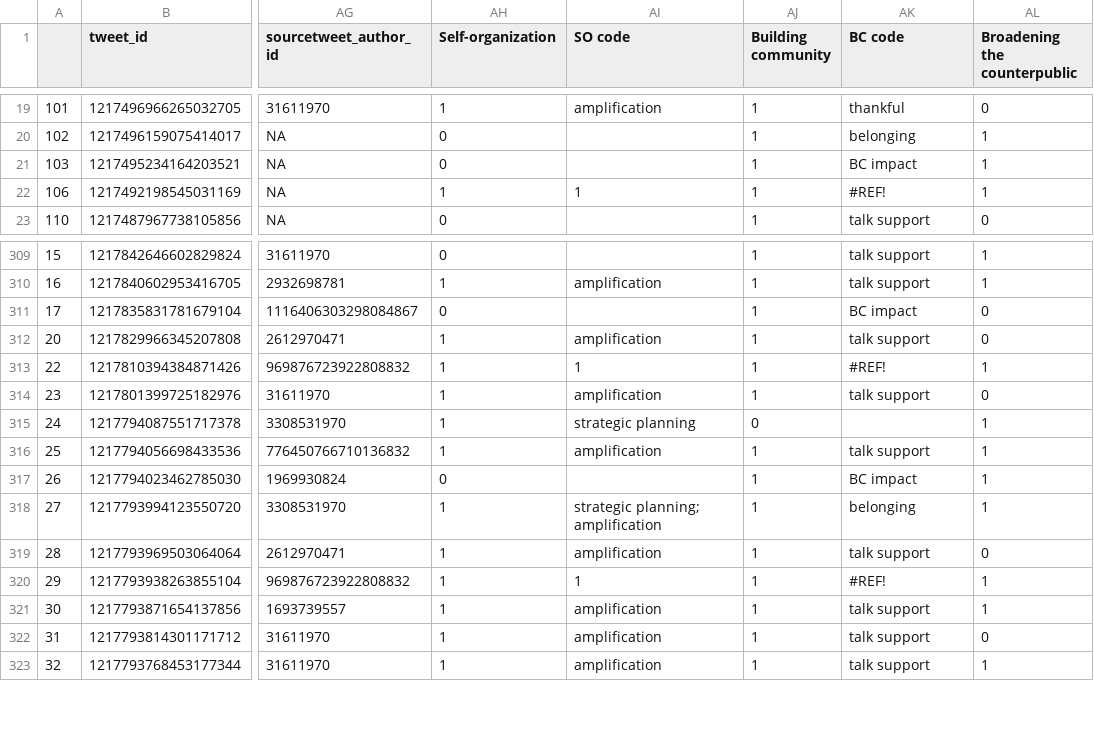
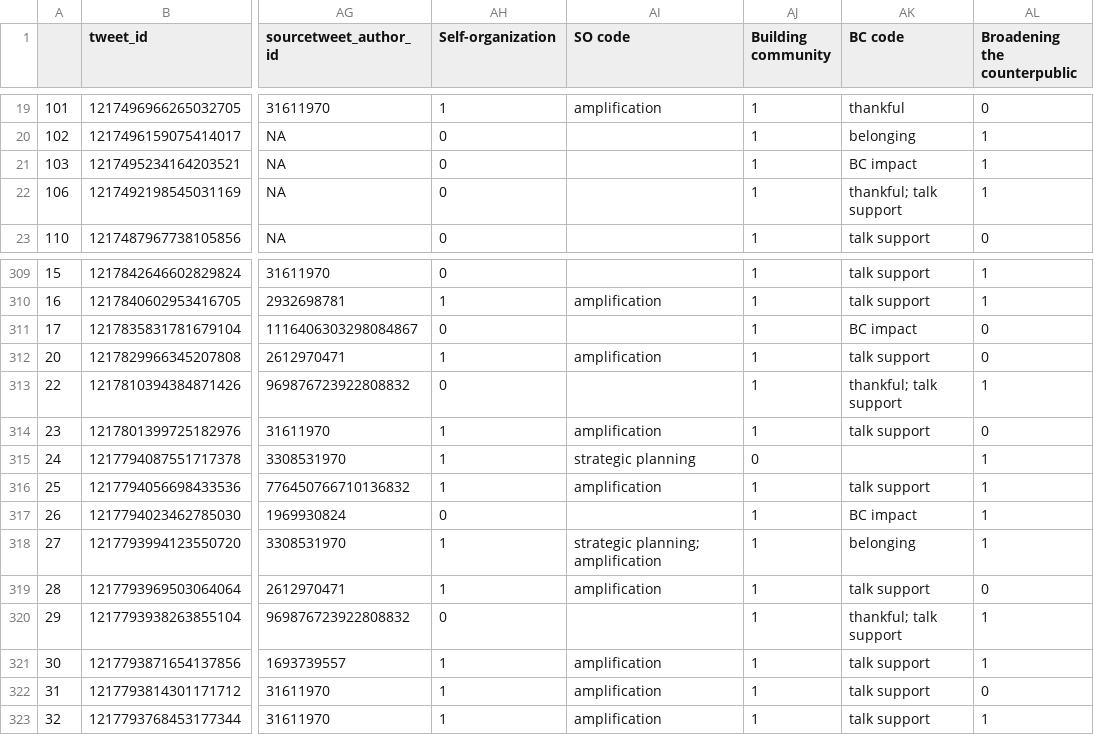
Before and after one commit to DAAAAMNSocialJustice/disruptjmm, a CSV file: themescodes/Final Coding.csv, drawn as a sheet; only a part is shown, gaps mark what is left out; the diff names each change by its address in the sheet, - before the commit and + after, or states it on an @@ line.

Commit message:
Fix one row error

```diff
--- a/themescodes/Final Coding.csv
+++ b/themescodes/Final Coding.csv
-AH22 (Self-organization): 1
+AH22 (Self-organization): 0
-AI22 (SO code): 1
+AI22 (SO code): (empty)
-AK22 (BC code): #REF!
+AK22 (BC code): thankful; talk support
-AH313 (Self-organization): 1
+AH313 (Self-organization): 0
-AI313 (SO code): 1
+AI313 (SO code): (empty)
-AK313 (BC code): #REF!
+AK313 (BC code): thankful; talk support
-AH320 (Self-organization): 1
+AH320 (Self-organization): 0
-AI320 (SO code): 1
+AI320 (SO code): (empty)
-AK320 (BC code): #REF!
+AK320 (BC code): thankful; talk support
```
